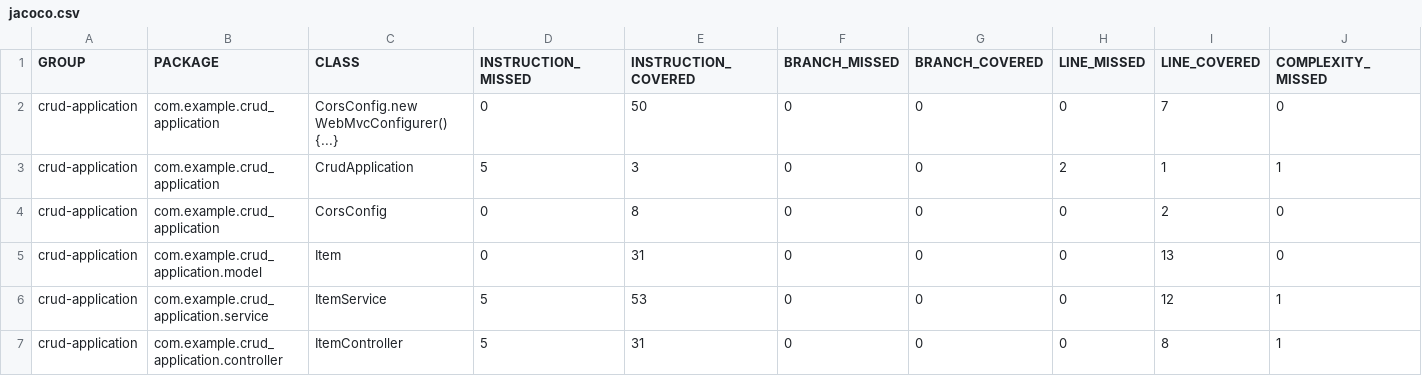
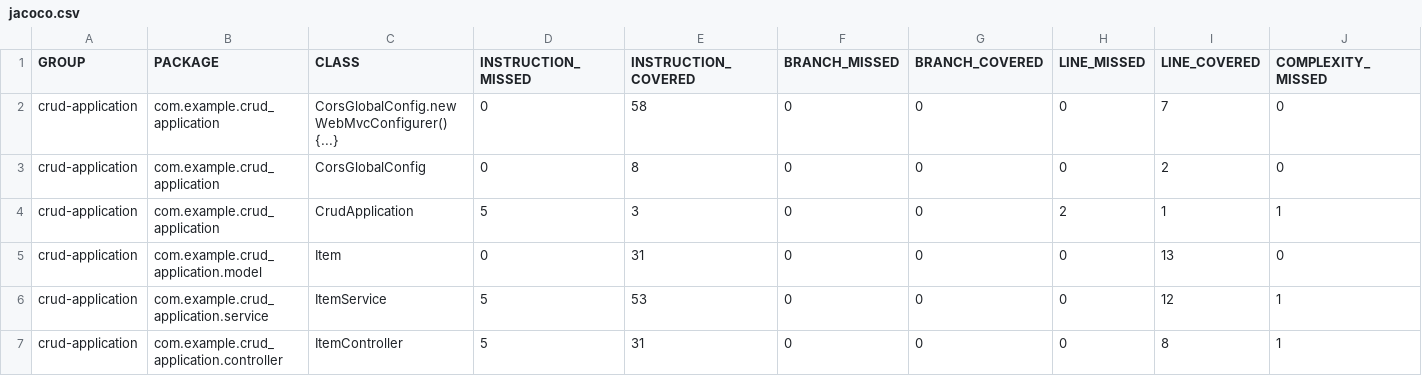
Before and after one commit to Vasista-28/crud-application, a CSV file: target/site/jacoco/jacoco.csv, drawn as a sheet; only a part is shown; removed rows and columns are numbered as before the commit, all else as after; rows hold the shown columns only; the diff names each change by its address in the sheet, - before the commit and + after, or states it on an @@ line.

```diff
--- a/target/site/jacoco/jacoco.csv
+++ b/target/site/jacoco/jacoco.csv
-C2 (CLASS): CorsConfig.new WebMvcConfigurer() {...}
+C2 (CLASS): CorsGlobalConfig.new WebMvcConfigurer() {...}
-E2 (INSTRUCTION_COVERED): 50
+E2 (INSTRUCTION_COVERED): 58
+row 3: crud-application | com.example.crud_application | CorsGlobalConfig | 0 | 8 | 0 | 0 | 0 | 2 | 0
-row 4: crud-application | com.example.crud_application | CorsConfig | 0 | 8 | 0 | 0 | 0 | 2 | 0
```
Also changed, not shown: 40 other files.
